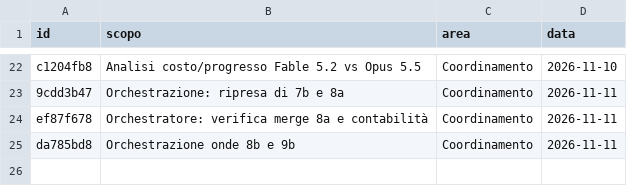
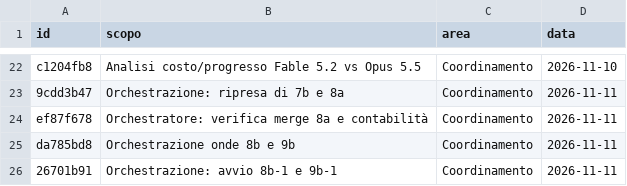
Before and after one commit to mar-robba/SupremeCommanderRecreatedFromSchrachAndBetter, a CSV file: docs/tokens/tags.csv, drawn as a sheet; only a part is shown, gaps mark what is left out; the diff names each change by its address in the sheet, - before the commit and + after, or states it on an @@ line.

```diff
--- a/docs/tokens/tags.csv
+++ b/docs/tokens/tags.csv
+row 26: 26701b91 | Orchestrazione: avvio 8b-1 e 9b-1 | Coordinamento | 2026-11-11
```
Also changed, not shown: docs/tokens/ledger.csv, 3 other files.
